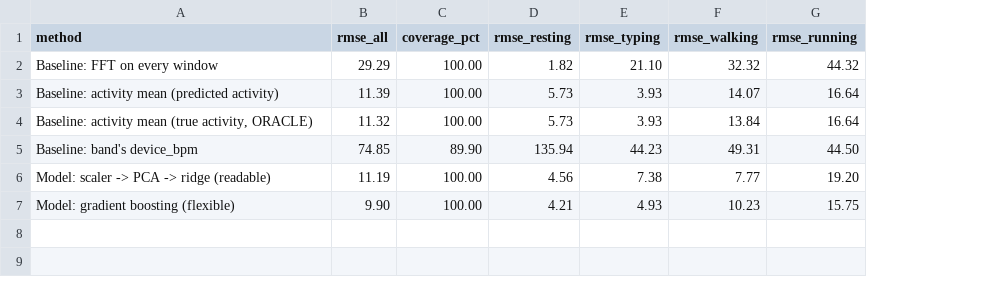
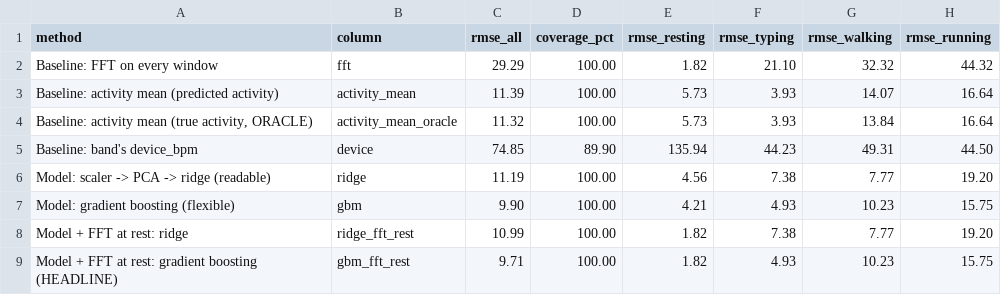
Before and after one commit to JoeNeglia/Fitness_Band, a CSV file: fitband-ml/results/tables/side_experiment_results.csv, drawn as a sheet; the diff names each change by its address in the sheet, - before the commit and + after, or states it on an @@ line.

Commit message:
Use FFT for windows predected as resting

```diff
--- a/fitband-ml/results/tables/side_experiment_results.csv
+++ b/fitband-ml/results/tables/side_experiment_results.csv
+column B (column), rows 2-7: fft | activity_mean | activity_mean_oracle | device | ridge | gbm
+row 8: Model + FFT at rest: ridge | ridge_fft_rest | 10.99 | 100.00 | 1.82 | 7.38 | 7.77 | 19.20
+row 9: Model + FFT at rest: gradient boosting (HEADLINE) | gbm_fft_rest | 9.71 | 100.00 | 1.82 | 4.93 | 10.23 | 15.75
```
Also changed, not shown: fitband-ml/results/tables/failure_slices.csv, fitband-ml/results/tables/side_experiment_pace_steps.csv, 15 other files.
